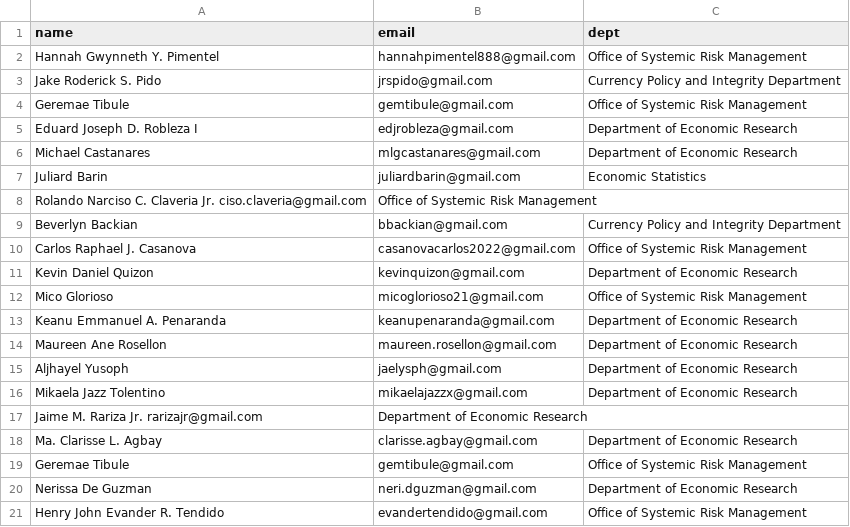
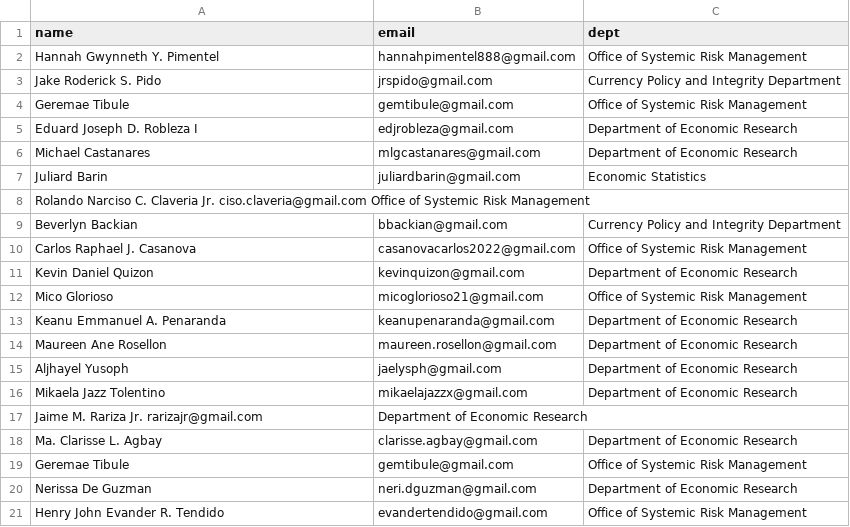
Before and after one commit to rgbaldov/BSP, a CSV file: datasets/bsp_participants_tab.csv, drawn as a sheet; removed rows and columns are numbered as before the commit, all else as after; the diff names each change by its address in the sheet, - before the commit and + after, or states it on an @@ line.

Commit message:
Update bsp_participants_tab.csv

```diff
--- a/datasets/bsp_participants_tab.csv
+++ b/datasets/bsp_participants_tab.csv
-row 8: Rolando Narciso C. Claveria Jr. ciso.claveria@gmail.com | Office of Systemic Risk Management
+row 8: Rolando Narciso C. Claveria Jr. ciso.claveria@gmail.com Office of Systemic Risk Management
```
